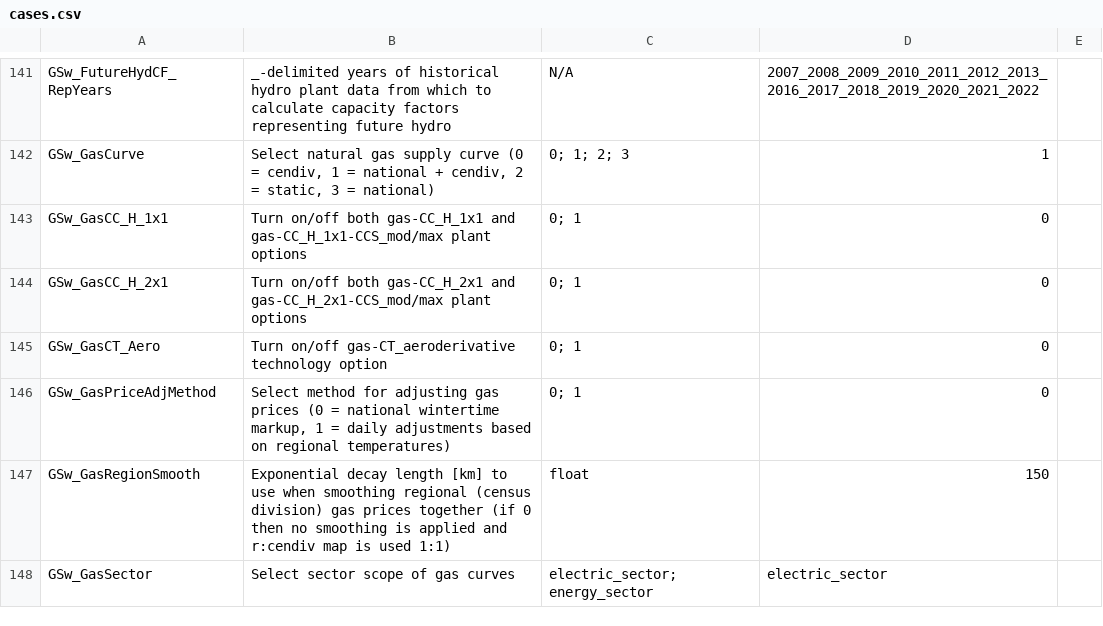
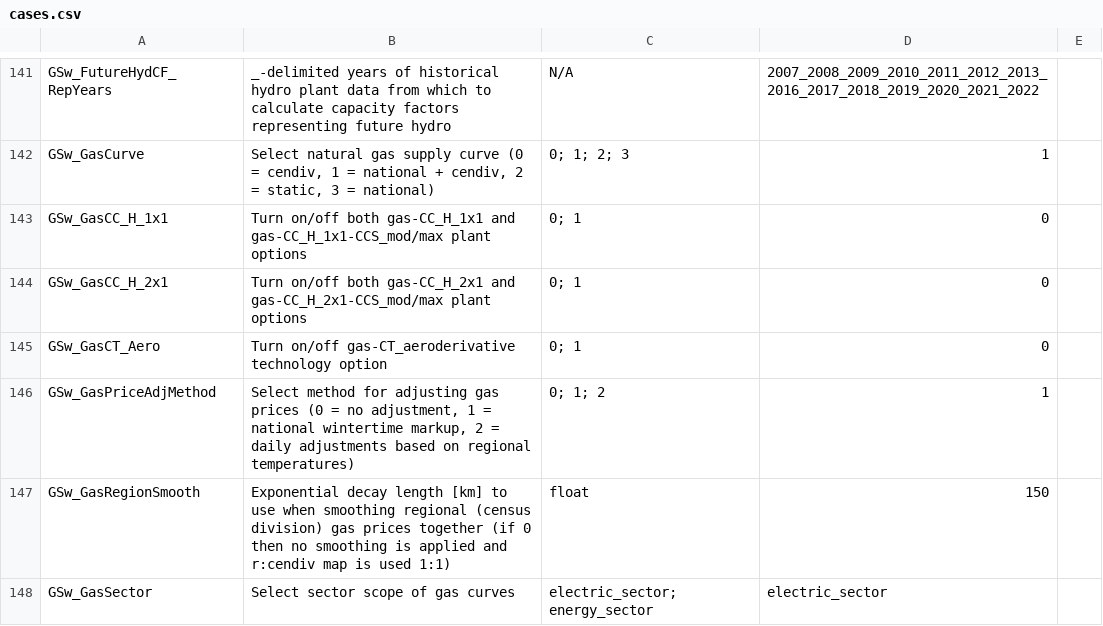
Before and after one commit to ReEDS-Model/ReEDS, a CSV file: cases.csv, drawn as a sheet; only a part is shown, gaps mark what is left out.

Commit message:
Add 'no price adjustment' option (GSw_GasPriceAdjMethod=0)

```diff
--- a/cases.csv
+++ b/cases.csv
@@ -145,3 +145,3 @@ GSw_GasCC_H_2x1,Turn on/off both gas-CC_H_2x1 and gas-CC_H_2x1-CCS_mod/max plant
 GSw_GasCT_Aero,Turn on/off gas-CT_aeroderivative technology option,0; 1,0,
-GSw_GasPriceAdjMethod,"Select method for adjusting gas prices (0 = national wintertime markup, 1 = daily adjustments based on regional temperatures)",0; 1,0,
+GSw_GasPriceAdjMethod,"Select method for adjusting gas prices (0 = no adjustment, 1 = national wintertime markup, 2 = daily adjustments based on regional temperatures)",0; 1; 2,1,
 GSw_GasRegionSmooth,Exponential decay length [km] to use when smoothing regional (census division) gas prices together (if 0 then no smoothing is applied and r:cendiv map is used 1:1),float,150,
```
Also changed, not shown: 3 other files.
